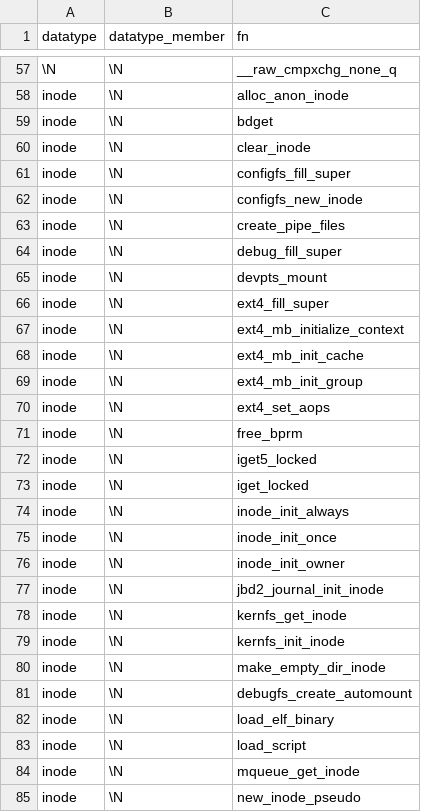
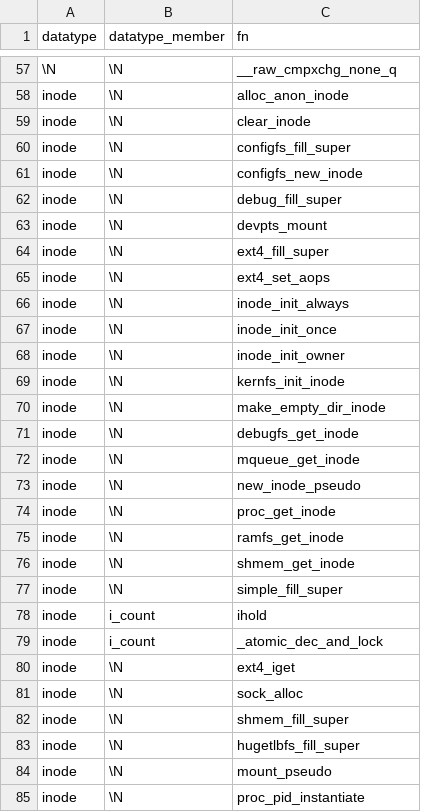
Before and after one commit to merlinscholz/lockdoc-tools, a CSV file: data/function_blacklist.csv, drawn as a sheet; only a part is shown, gaps mark what is left out; the shorter side is filled out with more unchanged rows; the diff covers the shown part only.

Commit message:
fn bl: Removed a few functions (too pessimistic)

```diff
--- a/data/function_blacklist.csv
+++ b/data/function_blacklist.csv
@@ -58,3 +58,2 @@ datatype;datatype_member;fn
 inode;\N;alloc_anon_inode
-inode;\N;bdget
 inode;\N;clear_inode
@@ -62,3 +61,2 @@ inode;\N;configfs_fill_super
 inode;\N;configfs_new_inode
-inode;\N;create_pipe_files
 inode;\N;debug_fill_super
@@ -66,9 +64,3 @@ inode;\N;devpts_mount
 inode;\N;ext4_fill_super
-inode;\N;ext4_mb_initialize_context
-inode;\N;ext4_mb_init_cache
-inode;\N;ext4_mb_init_group
 inode;\N;ext4_set_aops
-inode;\N;free_bprm
-inode;\N;iget5_locked
-inode;\N;iget_locked
 inode;\N;inode_init_always
@@ -76,9 +68,5 @@ inode;\N;inode_init_once
 inode;\N;inode_init_owner
-inode;\N;jbd2_journal_init_inode
-inode;\N;kernfs_get_inode
 inode;\N;kernfs_init_inode
 inode;\N;make_empty_dir_inode
-inode;\N;debugfs_create_automount
-inode;\N;load_elf_binary
-inode;\N;load_script
+inode;\N;debugfs_get_inode
 inode;\N;mqueue_get_inode
```
Also changed, not shown: 1 added row and 11 removed rows elsewhere in this file.
